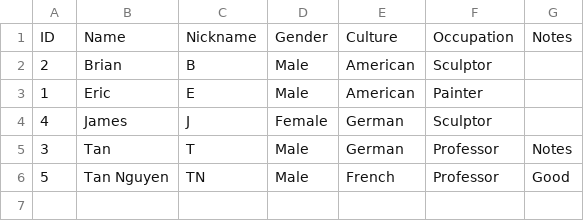
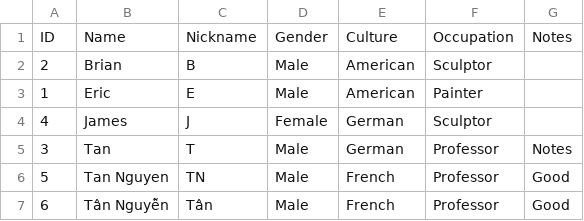
Before and after one commit to nguyendinhtan/CormorantRepo, a CSV file: CormorantProject/data/People.csv, drawn as a sheet.

```diff
--- a/CormorantProject/data/People.csv
+++ b/CormorantProject/data/People.csv
@@ -6 +6,2 @@ ID,Name,Nickname,Gender,Culture,Occupation,Notes
 5,Tan Nguyen,TN,Male,French,Professor,Good
+6,Tân Nguyễn,Tân,Male,French,Professor,Good
```
Also changed, not shown: 1 other file.
